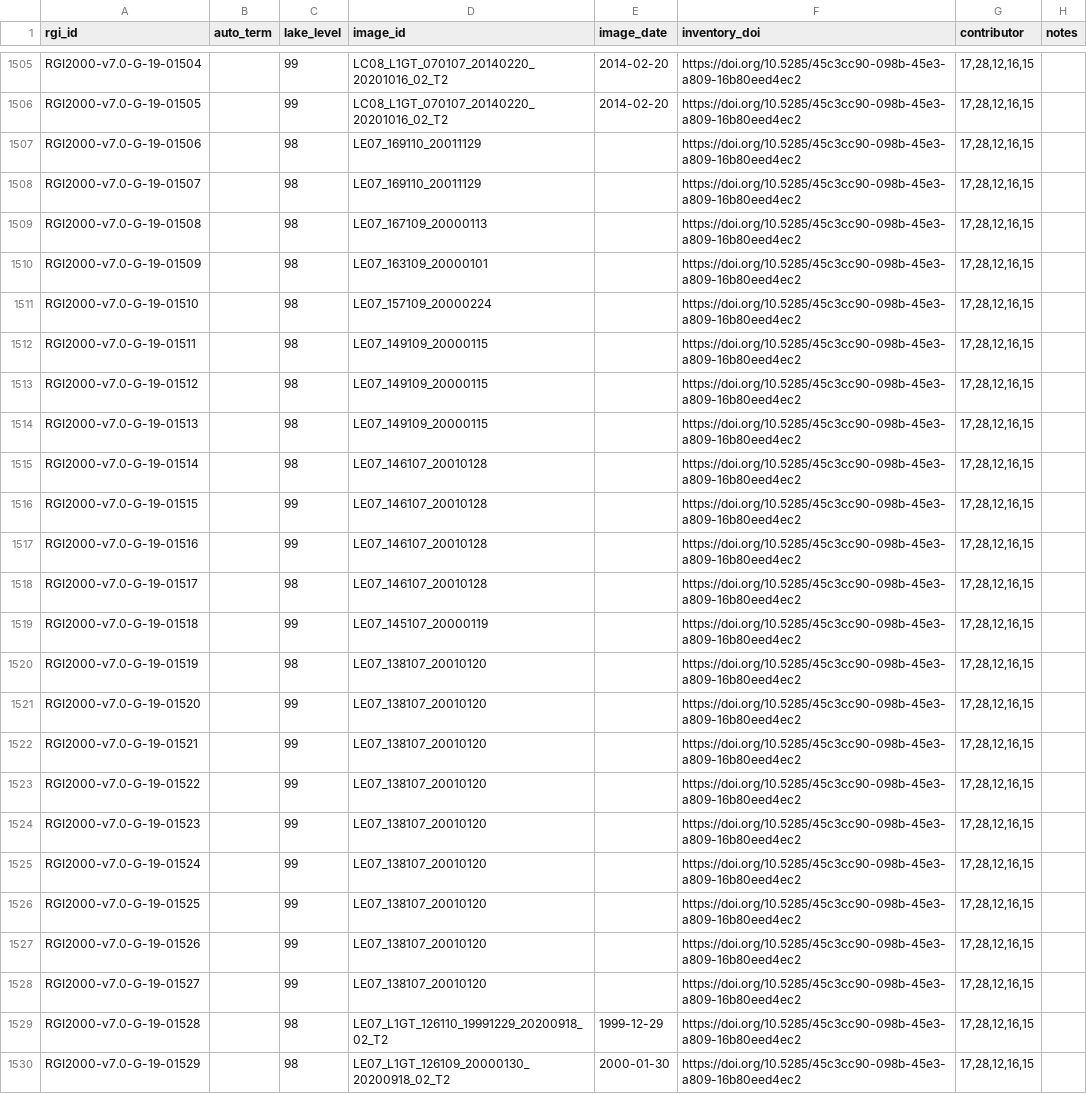
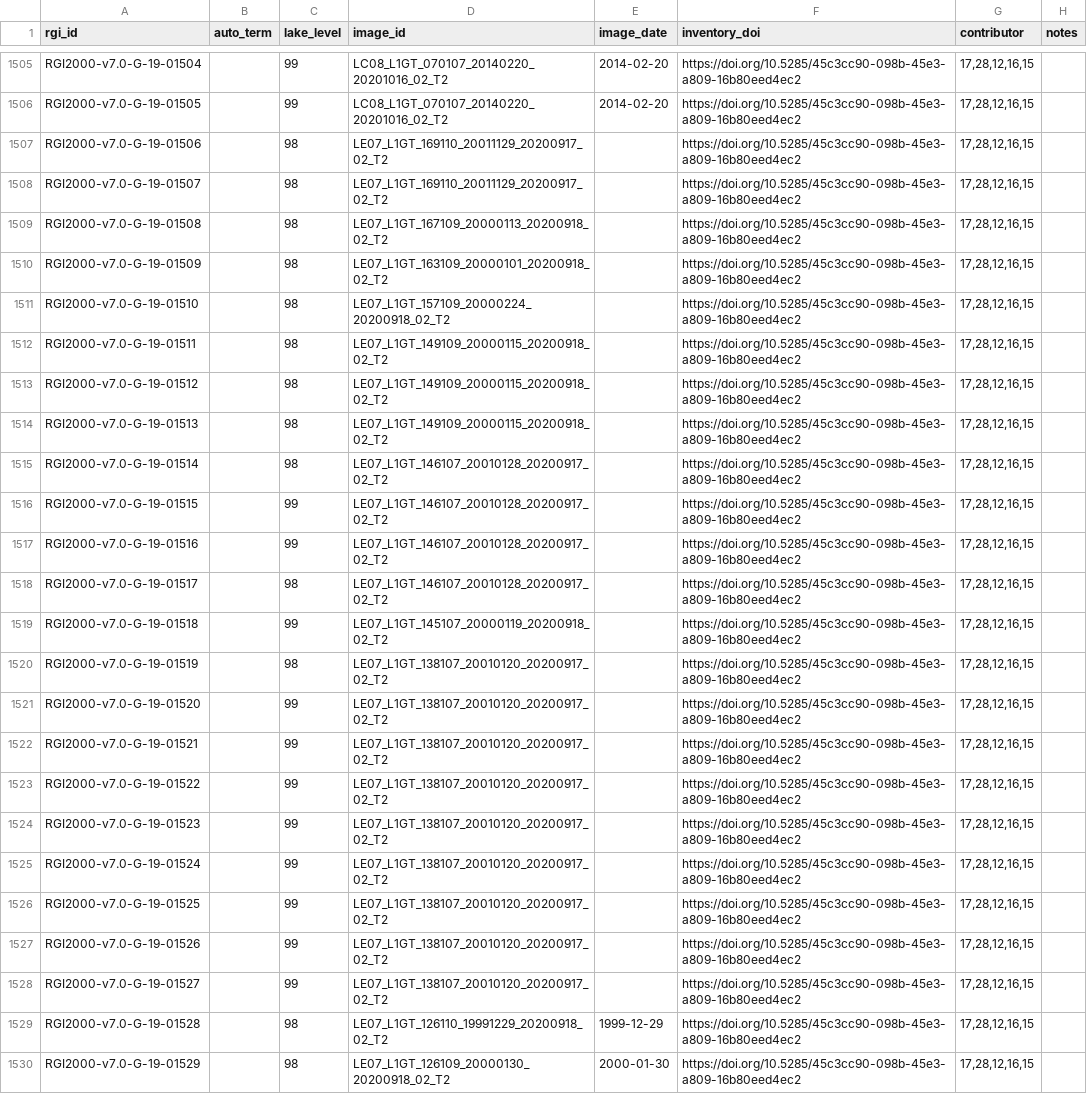
Before and after one commit to GLIMS-RGI/lake_terminating, a CSV file: tables/RGI2000-v7.0-G-19_subantarctic_antarctic_islands_lakeflag.csv, drawn as a sheet; only a part is shown, gaps mark what is left out; the diff names each change by its address in the sheet, - before the commit and + after, or states it on an @@ line.

Commit message:
replace GEE name with L1 product name

```diff
--- a/tables/RGI2000-v7.0-G-19_subantarctic_antarctic_islands_lakeflag.csv
+++ b/tables/RGI2000-v7.0-G-19_subantarctic_antarctic_islands_lakeflag.csv
-D1507:D1508 (image_id): LE07_169110_20011129
+D1507:D1508 (image_id): LE07_L1GT_169110_20011129_20200917_02_T2
-D1509 (image_id): LE07_167109_20000113
+D1509 (image_id): LE07_L1GT_167109_20000113_20200918_02_T2
-D1510 (image_id): LE07_163109_20000101
+D1510 (image_id): LE07_L1GT_163109_20000101_20200918_02_T2
-D1511 (image_id): LE07_157109_20000224
+D1511 (image_id): LE07_L1GT_157109_20000224_20200918_02_T2
-D1512:D1514 (image_id): LE07_149109_20000115
+D1512:D1514 (image_id): LE07_L1GT_149109_20000115_20200918_02_T2
-D1515:D1518 (image_id): LE07_146107_20010128
+D1515:D1518 (image_id): LE07_L1GT_146107_20010128_20200917_02_T2
-D1519 (image_id): LE07_145107_20000119
+D1519 (image_id): LE07_L1GT_145107_20000119_20200918_02_T2
-D1520:D1528 (image_id): LE07_138107_20010120
+D1520:D1528 (image_id): LE07_L1GT_138107_20010120_20200917_02_T2
```
